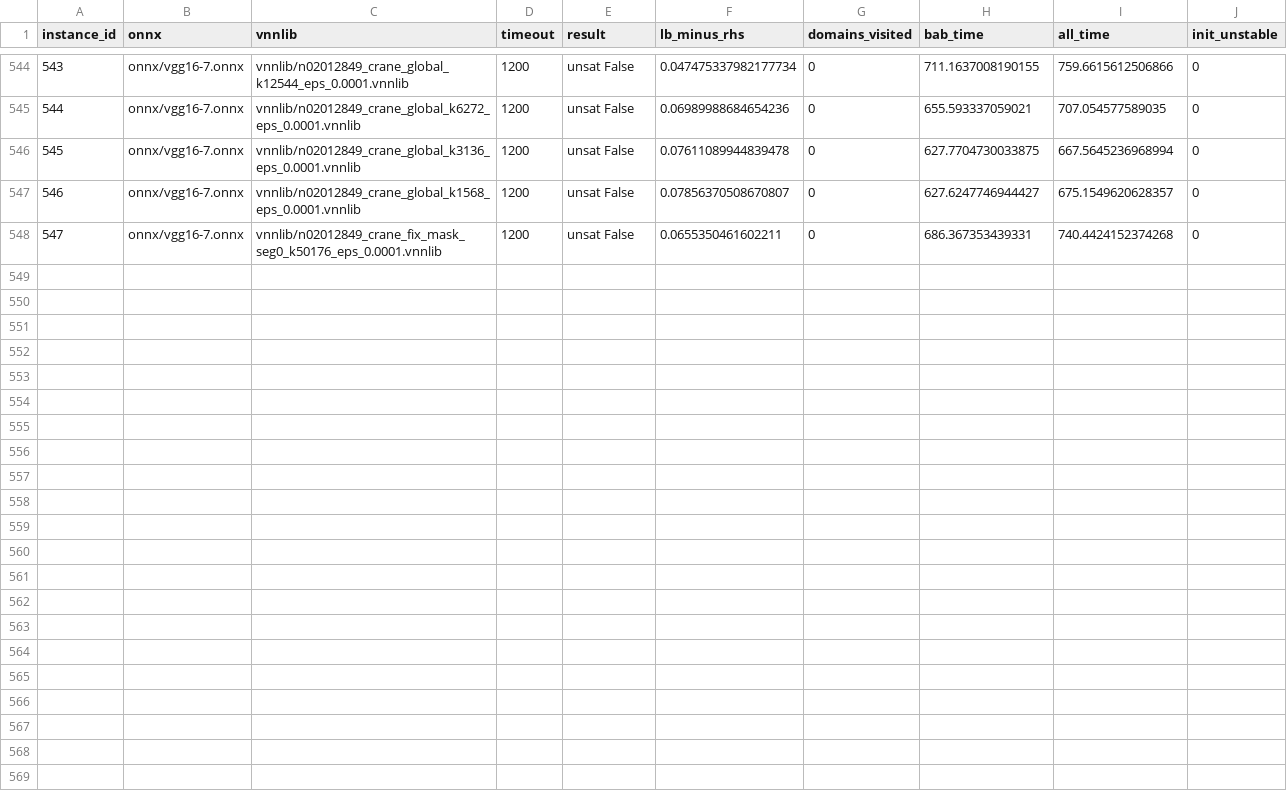
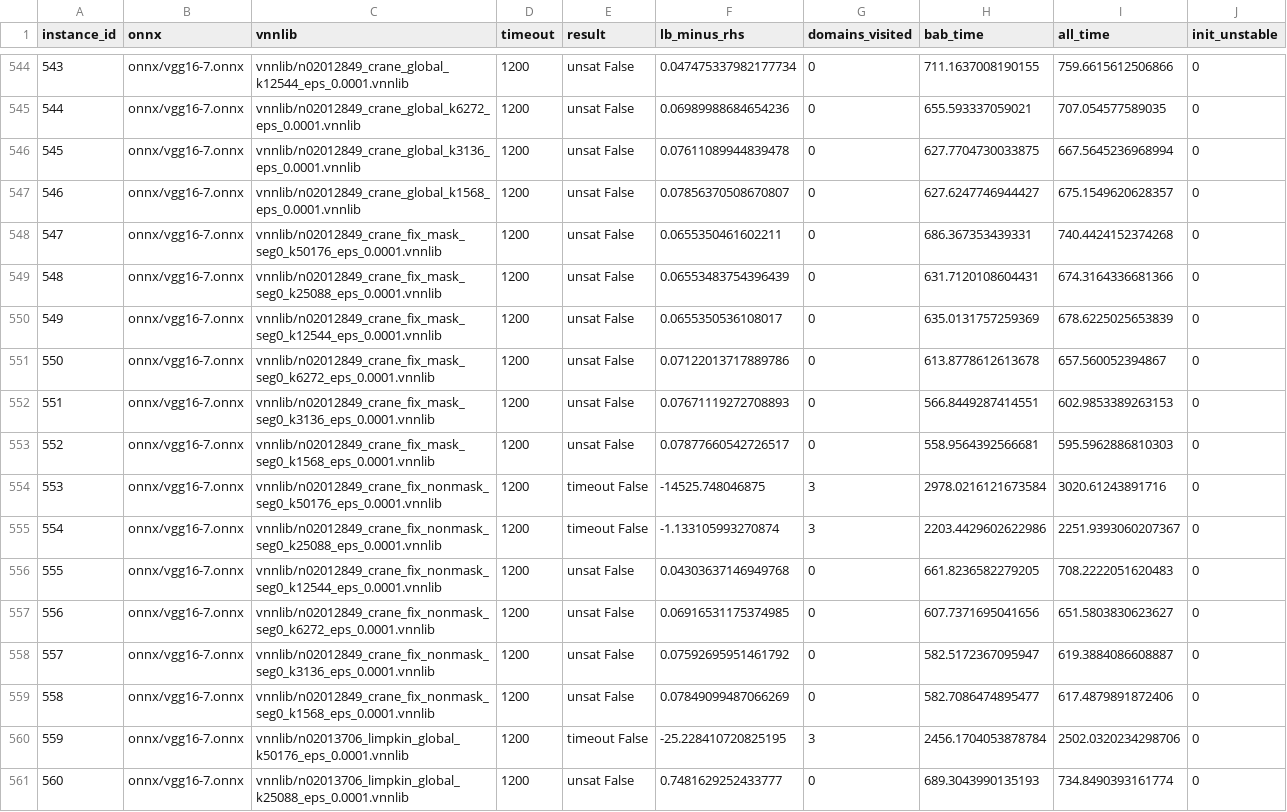
Before and after one commit to zahradehghanipour/XAIV, a CSV file: results/vggnet16_101_150_imgs/results.part.0.csv, drawn as a sheet; only a part is shown, gaps mark what is left out.

```diff
--- a/results/vggnet16_101_150_imgs/results.part.0.csv
+++ b/results/vggnet16_101_150_imgs/results.part.0.csv
@@ -548 +548,14 @@ instance_id,onnx,vnnlib,timeout,result,lb_minus_rhs,domains_visited,bab_time,all
 547,onnx/vgg16-7.onnx,vnnlib/n02012849_crane_fix_mask_seg0_k50176_eps_0.0001.vnnlib,1200,unsat False,0.0655350461602211,0,686.367353439331,740.4424152374268,0
+548,onnx/vgg16-7.onnx,vnnlib/n02012849_crane_fix_mask_seg0_k25088_eps_0.0001.vnnlib,1200,unsat False,0.06553483754396439,0,631.7120108604431,674.3164336681366,0
+549,onnx/vgg16-7.onnx,vnnlib/n02012849_crane_fix_mask_seg0_k12544_eps_0.0001.vnnlib,1200,unsat False,0.0655350536108017,0,635.0131757259369,678.6225025653839,0
+550,onnx/vgg16-7.onnx,vnnlib/n02012849_crane_fix_mask_seg0_k6272_eps_0.0001.vnnlib,1200,unsat False,0.07122013717889786,0,613.8778612613678,657.560052394867,0
+551,onnx/vgg16-7.onnx,vnnlib/n02012849_crane_fix_mask_seg0_k3136_eps_0.0001.vnnlib,1200,unsat False,0.07671119272708893,0,566.8449287414551,602.9853389263153,0
+552,onnx/vgg16-7.onnx,vnnlib/n02012849_crane_fix_mask_seg0_k1568_eps_0.0001.vnnlib,1200,unsat False,0.07877660542726517,0,558.9564392566681,595.5962886810303,0
+553,onnx/vgg16-7.onnx,vnnlib/n02012849_crane_fix_nonmask_seg0_k50176_eps_0.0001.vnnlib,1200,timeout False,-14525.748046875,3,2978.0216121673584,3020.61243891716,0
+554,onnx/vgg16-7.onnx,vnnlib/n02012849_crane_fix_nonmask_seg0_k25088_eps_0.0001.vnnlib,1200,timeout False,-1.133105993270874,3,2203.4429602622986,2251.9393060207367,0
+555,onnx/vgg16-7.onnx,vnnlib/n02012849_crane_fix_nonmask_seg0_k12544_eps_0.0001.vnnlib,1200,unsat False,0.04303637146949768,0,661.8236582279205,708.2222051620483,0
+556,onnx/vgg16-7.onnx,vnnlib/n02012849_crane_fix_nonmask_seg0_k6272_eps_0.0001.vnnlib,1200,unsat False,0.06916531175374985,0,607.7371695041656,651.5803830623627,0
+557,onnx/vgg16-7.onnx,vnnlib/n02012849_crane_fix_nonmask_seg0_k3136_eps_0.0001.vnnlib,1200,unsat False,0.07592695951461792,0,582.5172367095947,619.3884086608887,0
+558,onnx/vgg16-7.onnx,vnnlib/n02012849_crane_fix_nonmask_seg0_k1568_eps_0.0001.vnnlib,1200,unsat False,0.07849099487066269,0,582.7086474895477,617.4879891872406,0
+559,onnx/vgg16-7.onnx,vnnlib/n02013706_limpkin_global_k50176_eps_0.0001.vnnlib,1200,timeout False,-25.228410720825195,3,2456.1704053878784,2502.0320234298706,0
+560,onnx/vgg16-7.onnx,vnnlib/n02013706_limpkin_global_k25088_eps_0.0001.vnnlib,1200,unsat False,0.7481629252433777,0,689.3043990135193,734.8490393161774,0
```
Also changed, not shown: results/vggnet16_151_200_imgs/results.part.0.csv, results/vggnet16_201_250_imgs/results.part.0.csv, 5 other files.
